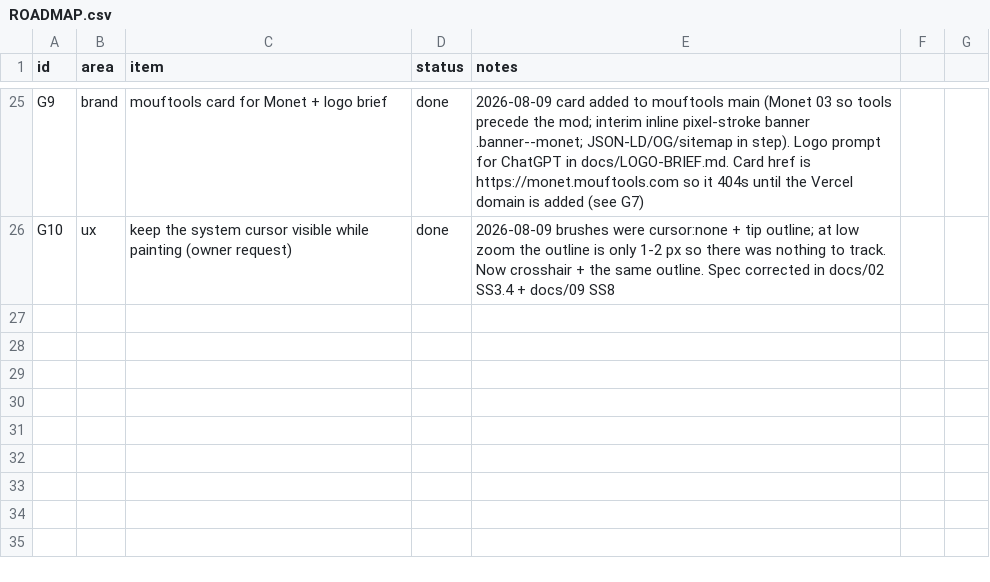
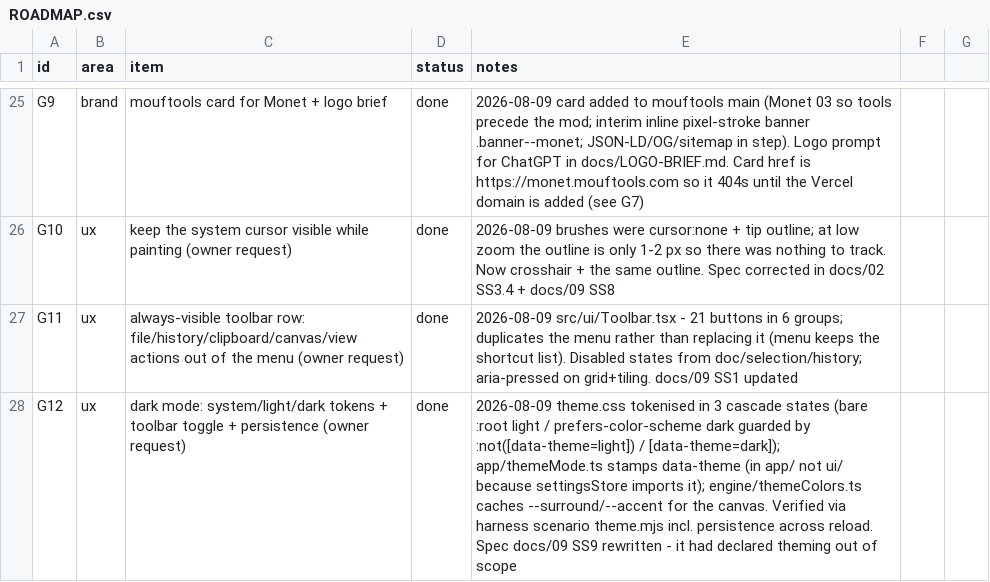
Before and after one commit to alexmouf-work/monet, a CSV file: docs/ROADMAP.csv, drawn as a sheet; only a part is shown, gaps mark what is left out; the diff names each change by its address in the sheet, - before the commit and + after, or states it on an @@ line.

```diff
--- a/docs/ROADMAP.csv
+++ b/docs/ROADMAP.csv
+row 27: G11 | ux | always-visible toolbar row: file/history/clipboard/canvas/view actions out of the menu (owner request) | done | 2026-08-09 src/ui/Toolbar.tsx - 21 buttons in 6 groups; duplicates the menu rather than replacing it (menu keeps the shortcut list). Disabled states from doc/selection/history; aria-pressed on grid+tiling. docs/09 SS1 updated
+row 28: G12 | ux | dark mode: system/light/dark tokens + toolbar toggle + persistence (owner request) | done | 2026-08-09 theme.css tokenised in 3 cascade states (bare :root light / prefers-color-scheme dark guarded by :not([data-theme=light]) / [data-theme=dark]); app/themeMode.ts stamps data-theme (in app/ not ui/ because settingsStore imports it); engine/themeColors.ts caches --surround/--accent for the canvas. Verified via harness scenario theme.mjs incl. persistence across reload. Spec docs/09 SS9 rewritten - it had declared theming out of scope
```
Also changed, not shown: 17 other files.
